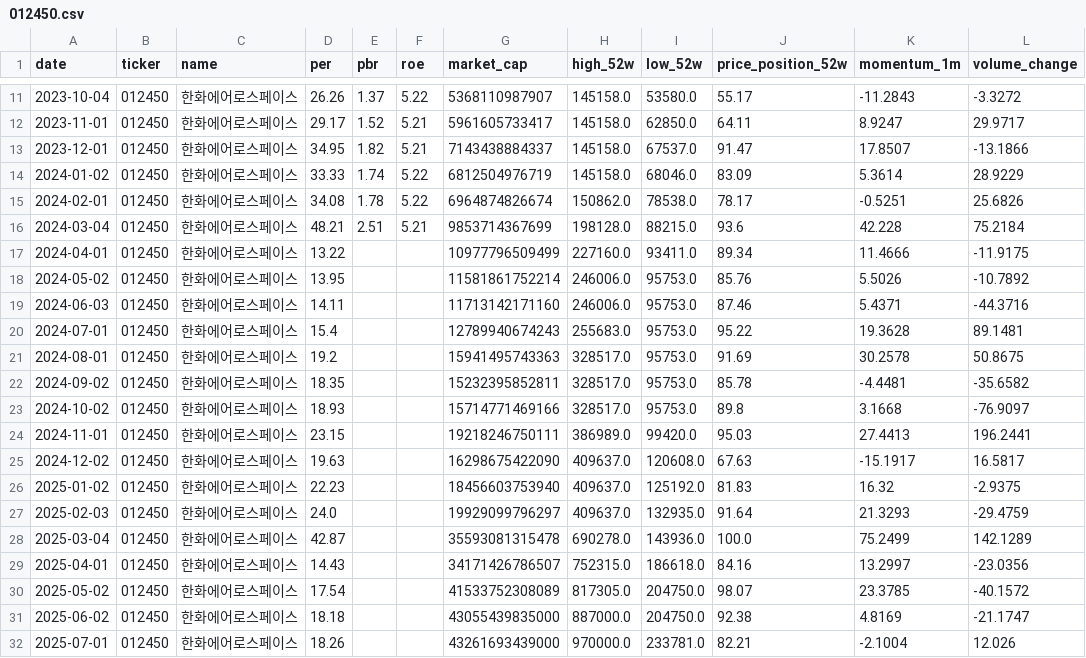
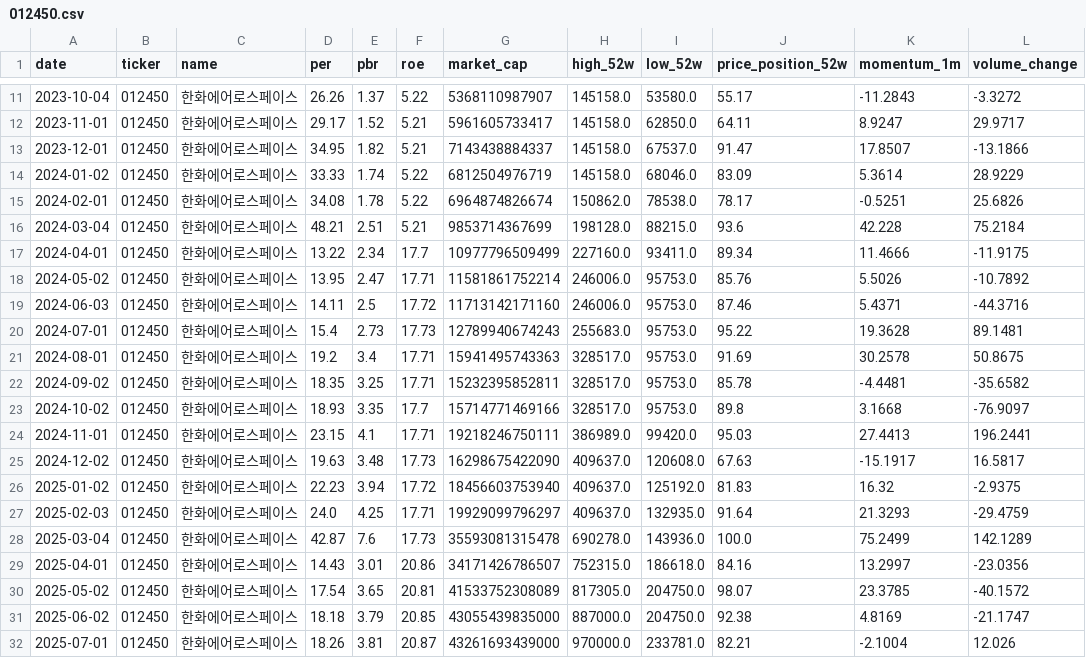
Before and after one commit to spark142857142857/GraduateProject, a CSV file: data/financials/012450.csv, drawn as a sheet; only a part is shown, gaps mark what is left out; the diff covers the shown part only.

```diff
--- a/data/financials/012450.csv
+++ b/data/financials/012450.csv
@@ -16,17 +16,17 @@
 2024-03-04,012450,한화에어로스페이스,48.21,2.51,5.21,9853714367699,198128.0,88215.0,93.6,42.228,75.2184
-2024-04-01,012450,한화에어로스페이스,13.22,,,10977796509499,227160.0,93411.0,89.34,11.4666,-11.9175
-2024-05-02,012450,한화에어로스페이스,13.95,,,11581861752214,246006.0,95753.0,85.76,5.5026,-10.7892
-2024-06-03,012450,한화에어로스페이스,14.11,,,11713142171160,246006.0,95753.0,87.46,5.4371,-44.3716
-2024-07-01,012450,한화에어로스페이스,15.4,,,12789940674243,255683.0,95753.0,95.22,19.3628,89.1481
-2024-08-01,012450,한화에어로스페이스,19.2,,,15941495743363,328517.0,95753.0,91.69,30.2578,50.8675
-2024-09-02,012450,한화에어로스페이스,18.35,,,15232395852811,328517.0,95753.0,85.78,-4.4481,-35.6582
-2024-10-02,012450,한화에어로스페이스,18.93,,,15714771469166,328517.0,95753.0,89.8,3.1668,-76.9097
-2024-11-01,012450,한화에어로스페이스,23.15,,,19218246750111,386989.0,99420.0,95.03,27.4413,196.2441
-2024-12-02,012450,한화에어로스페이스,19.63,,,16298675422090,409637.0,120608.0,67.63,-15.1917,16.5817
-2025-01-02,012450,한화에어로스페이스,22.23,,,18456603753940,409637.0,125192.0,81.83,16.32,-2.9375
-2025-02-03,012450,한화에어로스페이스,24.0,,,19929099796297,409637.0,132935.0,91.64,21.3293,-29.4759
-2025-03-04,012450,한화에어로스페이스,42.87,,,35593081315478,690278.0,143936.0,100.0,75.2499,142.1289
-2025-04-01,012450,한화에어로스페이스,14.43,,,34171426786507,752315.0,186618.0,84.16,13.2997,-23.0356
-2025-05-02,012450,한화에어로스페이스,17.54,,,41533752308089,817305.0,204750.0,98.07,23.3785,-40.1572
-2025-06-02,012450,한화에어로스페이스,18.18,,,43055439835000,887000.0,204750.0,92.38,4.8169,-21.1747
-2025-07-01,012450,한화에어로스페이스,18.26,,,43261693439000,970000.0,233781.0,82.21,-2.1004,12.026
+2024-04-01,012450,한화에어로스페이스,13.22,2.34,17.7,10977796509499,227160.0,93411.0,89.34,11.4666,-11.9175
+2024-05-02,012450,한화에어로스페이스,13.95,2.47,17.71,11581861752214,246006.0,95753.0,85.76,5.5026,-10.7892
+2024-06-03,012450,한화에어로스페이스,14.11,2.5,17.72,11713142171160,246006.0,95753.0,87.46,5.4371,-44.3716
+2024-07-01,012450,한화에어로스페이스,15.4,2.73,17.73,12789940674243,255683.0,95753.0,95.22,19.3628,89.1481
+2024-08-01,012450,한화에어로스페이스,19.2,3.4,17.71,15941495743363,328517.0,95753.0,91.69,30.2578,50.8675
+2024-09-02,012450,한화에어로스페이스,18.35,3.25,17.71,15232395852811,328517.0,95753.0,85.78,-4.4481,-35.6582
+2024-10-02,012450,한화에어로스페이스,18.93,3.35,17.7,15714771469166,328517.0,95753.0,89.8,3.1668,-76.9097
+2024-11-01,012450,한화에어로스페이스,23.15,4.1,17.71,19218246750111,386989.0,99420.0,95.03,27.4413,196.2441
+2024-12-02,012450,한화에어로스페이스,19.63,3.48,17.73,16298675422090,409637.0,120608.0,67.63,-15.1917,16.5817
+2025-01-02,012450,한화에어로스페이스,22.23,3.94,17.72,18456603753940,409637.0,125192.0,81.83,16.32,-2.9375
+2025-02-03,012450,한화에어로스페이스,24.0,4.25,17.71,19929099796297,409637.0,132935.0,91.64,21.3293,-29.4759
+2025-03-04,012450,한화에어로스페이스,42.87,7.6,17.73,35593081315478,690278.0,143936.0,100.0,75.2499,142.1289
+2025-04-01,012450,한화에어로스페이스,14.43,3.01,20.86,34171426786507,752315.0,186618.0,84.16,13.2997,-23.0356
+2025-05-02,012450,한화에어로스페이스,17.54,3.65,20.81,41533752308089,817305.0,204750.0,98.07,23.3785,-40.1572
+2025-06-02,012450,한화에어로스페이스,18.18,3.79,20.85,43055439835000,887000.0,204750.0,92.38,4.8169,-21.1747
+2025-07-01,012450,한화에어로스페이스,18.26,3.81,20.87,43261693439000,970000.0,233781.0,82.21,-2.1004,12.026
```
Also changed, not shown: 10 edited cells elsewhere in this file, data/dart_fundamentals/005380.csv, data/dart_fundamentals/055550.csv, 5 other files.
